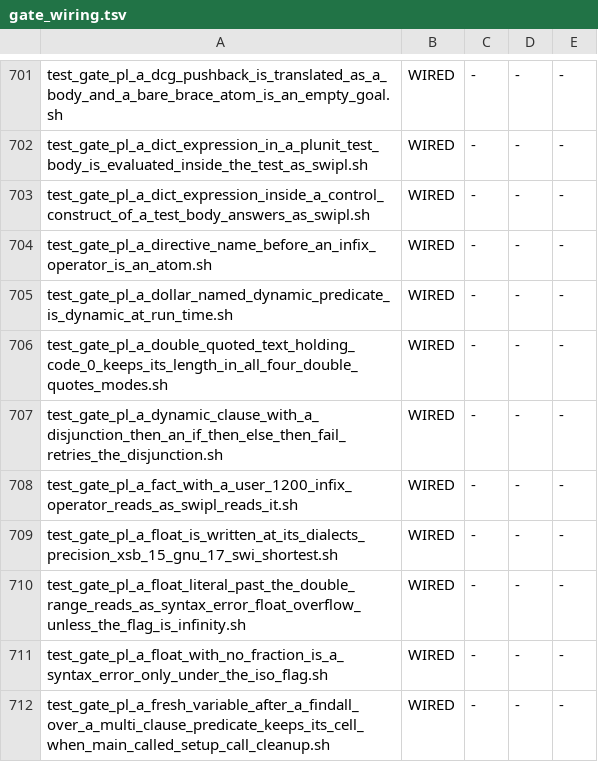
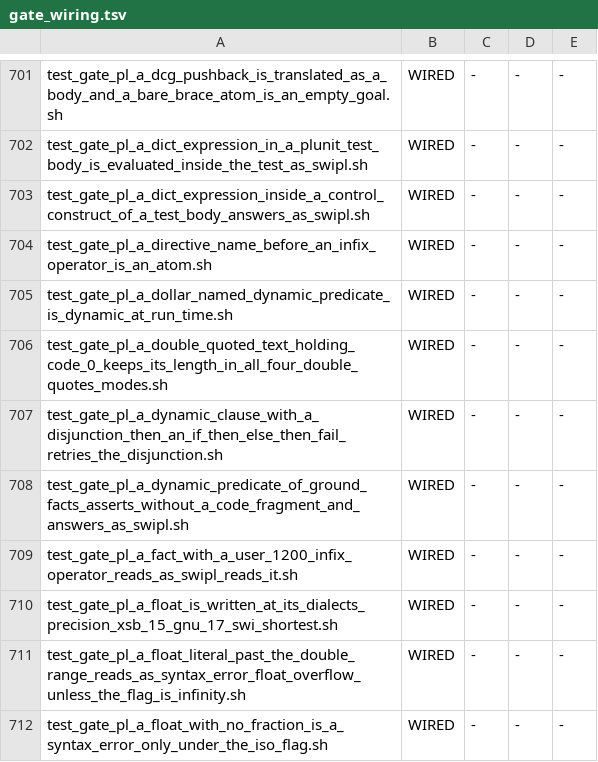
Before and after one commit to snobol4ever/harness, a TSV file: scripts/gate_wiring.tsv, drawn as a sheet; only a part is shown, gaps mark what is left out; the shorter side is filled out with more unchanged rows.

Commit message:
gate: the facts-only data path -- a dynamic predicate of ground facts asserts without a code fragment and answers as swipl (ARCH-PROLOG-DATABASE section 13); the two reclaim gates assert a clause with a body
The new gate: a 67-line witness (order and duplicates, asserta, an atomic and a compound argument with copy-on-bind, a deterministic exit through setup_call_cleanup, the logical update
view, a variable-argument fact arriving, a rule asserted into a facts-only predicate during an iteration, retract of every fact then a rule, retractall then facts, freeze and dif as
call arguments, aggregates, meta-calls and cuts) against swipl in both modes and through a collection at every safe point; and 300 ground facts under callgrind within 20 M
instructions over none, with the same facts after a non-ground fact required 200 M dearer so the instrument must see a compile. Wired in SCRIP/Makefile and gate_wiring.tsv.
test_gate_pl_an_erased_clauses_code_is_reclaimed_once_no_activation_can_reach_it and test_gate_pl_the_reclaim_report_names_every_erased_fragment_and_its_holders: arm (1)'s
assert/retract loop asserted a ground fact, which has no fragment now; it asserts a clause with a body (true, true), which keeps one. The reclaim-report gate's arm (3) m3 raw_live
red is the pre-existing one on clean main.

```diff
--- a/scripts/gate_wiring.tsv
+++ b/scripts/gate_wiring.tsv
@@ -707,2 +707,3 @@ test_gate_pl_a_double_quoted_text_holding_code_0_keeps_its_length_in_all_four_do
 test_gate_pl_a_dynamic_clause_with_a_disjunction_then_an_if_then_else_then_fail_retries_the_disjunction.sh	WIRED	-	-	-
+test_gate_pl_a_dynamic_predicate_of_ground_facts_asserts_without_a_code_fragment_and_answers_as_swipl.sh	WIRED	-	-	-
 test_gate_pl_a_fact_with_a_user_1200_infix_operator_reads_as_swipl_reads_it.sh	WIRED	-	-	-
```
Also changed, not shown: 3 other files.
